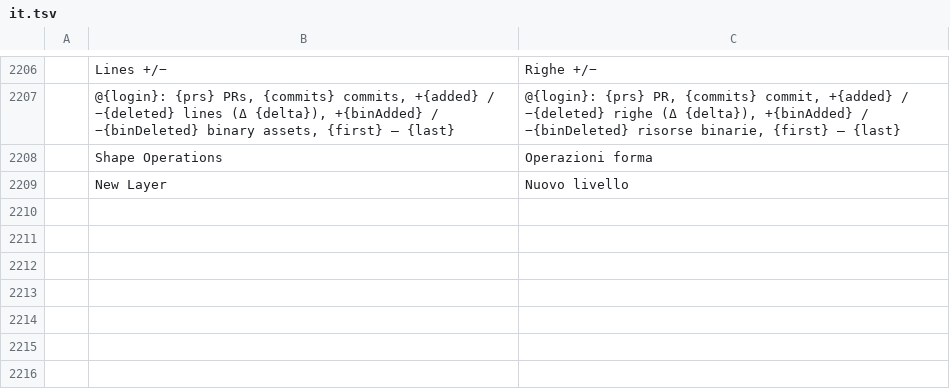
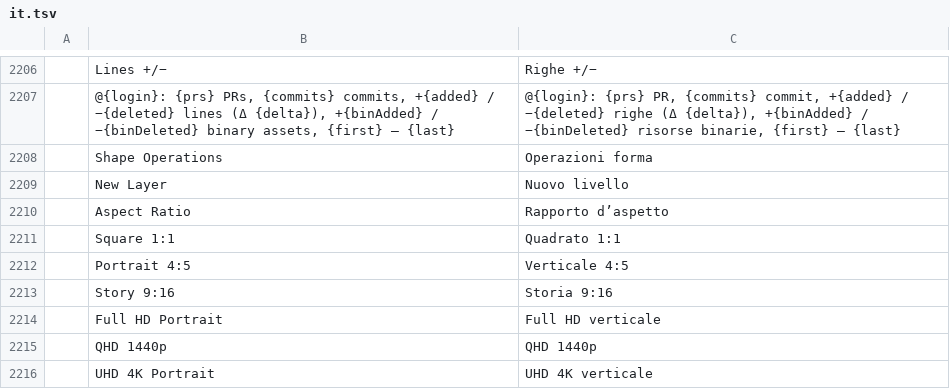
Before and after one commit to TheSeanLavery/photocraft, a TSV file: crates/ui-egui/src/i18n/it.tsv, drawn as a sheet; only a part is shown, gaps mark what is left out; the diff names each change by its address in the sheet, - before the commit and + after, or states it on an @@ line.

```diff
--- a/crates/ui-egui/src/i18n/it.tsv
+++ b/crates/ui-egui/src/i18n/it.tsv
+row 2210:  | Aspect Ratio | Rapporto d’aspetto
+row 2211:  | Square 1:1 | Quadrato 1:1
+row 2212:  | Portrait 4:5 | Verticale 4:5
+row 2213:  | Story 9:16 | Storia 9:16
+row 2214:  | Full HD Portrait | Full HD verticale
+row 2215:  | QHD 1440p | QHD 1440p
+row 2216:  | UHD 4K Portrait | UHD 4K verticale
```
Also changed, not shown: crates/ui-egui/src/i18n/de.tsv, crates/ui-egui/src/i18n/fr.tsv, 10 other files.
